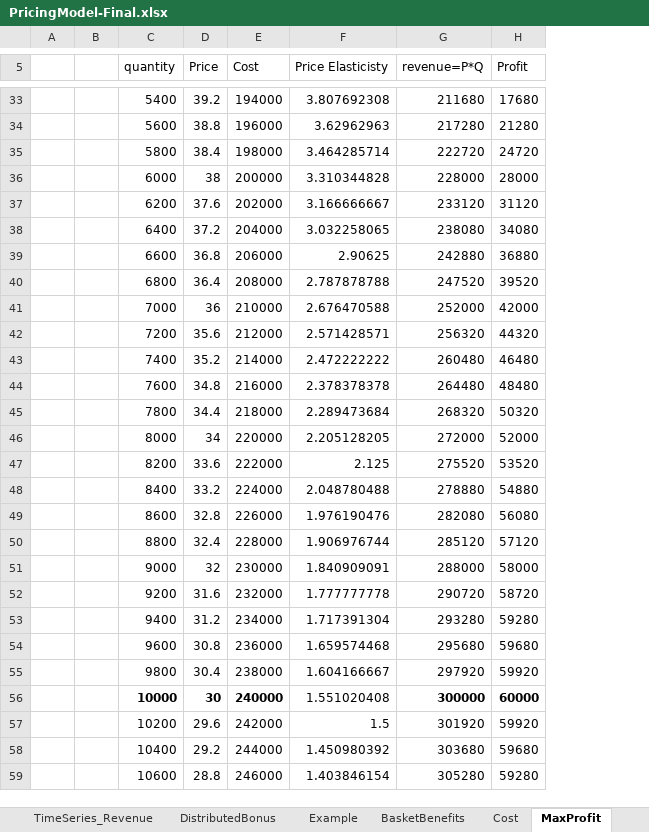
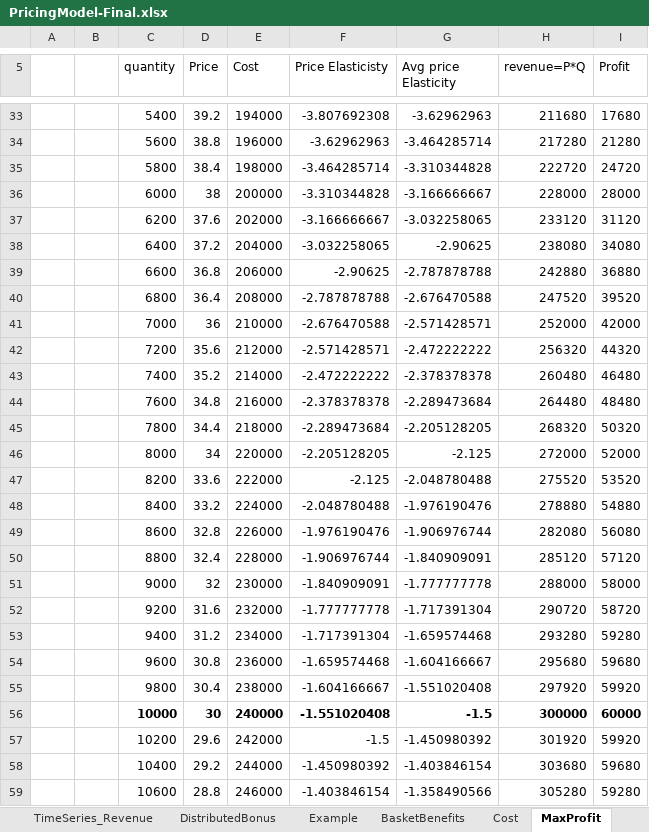
Before and after one commit to soukhyak26/MegaProject, an Excel workbook: documentation/Pricing/PricingModel-Final.xlsx, sheet MaxProfit, drawn as a sheet; only a part is shown, gaps mark what is left out; values as stored, in another font and other column widths than the file's, no borders; charts and pictures not drawn; the diff covers the shown part only; the diff names each change by its address in the sheet, - before the commit and + after, or states it on an @@ line.

Commit message:
price elasticity using second formula

```diff
--- a/documentation/Pricing/PricingModel-Final.xlsx (sheet MaxProfit)
+++ b/documentation/Pricing/PricingModel-Final.xlsx (sheet MaxProfit)
+column G (Avg price Elasticity), rows 33-59: -3.62962963 | -3.464285714 | -3.310344828 | -3.166666667 | -3.032258065 | -2.90625 | -2.787878788 | -2.676470588 | -2.571428571 | -2.472222222 | -2.378378378 | -2.289473684 | -2.205128205 | -2.125 | -2.048780488 | -1.976190476 | -1.906976744 | -1.840909091 | -1.777777778 | -1.717391304 | -1.659574468 | -1.604166667 | -1.551020408 | -1.5 | -1.450980392 | -1.403846154 | -1.358490566
-F33 (Price Elasticisty): 3.807692308
+F33 (Price Elasticisty): -3.807692308
-F34 (Price Elasticisty): 3.62962963
+F34 (Price Elasticisty): -3.62962963
-F35 (Price Elasticisty): 3.464285714
+F35 (Price Elasticisty): -3.464285714
-F36 (Price Elasticisty): 3.310344828
+F36 (Price Elasticisty): -3.310344828
-F37 (Price Elasticisty): 3.166666667
+F37 (Price Elasticisty): -3.166666667
-F38 (Price Elasticisty): 3.032258065
+F38 (Price Elasticisty): -3.032258065
-F39 (Price Elasticisty): 2.90625
+F39 (Price Elasticisty): -2.90625
-F40 (Price Elasticisty): 2.787878788
+F40 (Price Elasticisty): -2.787878788
-F41 (Price Elasticisty): 2.676470588
+F41 (Price Elasticisty): -2.676470588
-F42 (Price Elasticisty): 2.571428571
+F42 (Price Elasticisty): -2.571428571
-F43 (Price Elasticisty): 2.472222222
+F43 (Price Elasticisty): -2.472222222
-F44 (Price Elasticisty): 2.378378378
+F44 (Price Elasticisty): -2.378378378
-F45 (Price Elasticisty): 2.289473684
+F45 (Price Elasticisty): -2.289473684
-F46 (Price Elasticisty): 2.205128205
+F46 (Price Elasticisty): -2.205128205
-F47 (Price Elasticisty): 2.125
+F47 (Price Elasticisty): -2.125
-F48 (Price Elasticisty): 2.048780488
+F48 (Price Elasticisty): -2.048780488
-F49 (Price Elasticisty): 1.976190476
+F49 (Price Elasticisty): -1.976190476
-F50 (Price Elasticisty): 1.906976744
+F50 (Price Elasticisty): -1.906976744
-F51 (Price Elasticisty): 1.840909091
+F51 (Price Elasticisty): -1.840909091
-F52 (Price Elasticisty): 1.777777778
+F52 (Price Elasticisty): -1.777777778
-F53 (Price Elasticisty): 1.717391304
+F53 (Price Elasticisty): -1.717391304
-F54 (Price Elasticisty): 1.659574468
+F54 (Price Elasticisty): -1.659574468
-F55 (Price Elasticisty): 1.604166667
+F55 (Price Elasticisty): -1.604166667
-F56 (Price Elasticisty): 1.551020408
+F56 (Price Elasticisty): -1.551020408
-F56 bold: off
+F56 bold: on
-F57 (Price Elasticisty): 1.5
+F57 (Price Elasticisty): -1.5
-F58 (Price Elasticisty): 1.450980392
+F58 (Price Elasticisty): -1.450980392
-F59 (Price Elasticisty): 1.403846154
+F59 (Price Elasticisty): -1.403846154
```
Also changed, not shown: 99 edited cells and cell formats elsewhere in this sheet, formulas that keep their value, charts or pictures.
